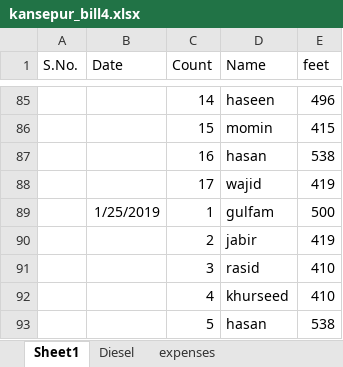
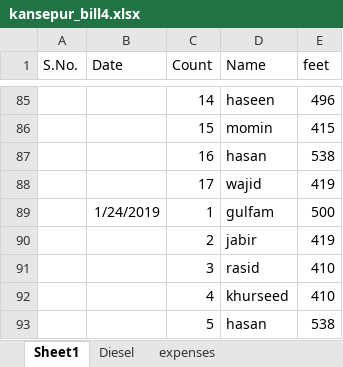
Before and after one commit to noushadkhan01/kansepur-flyash-project, an Excel workbook: bill4/kansepur_bill4.xlsx, sheet Sheet1, drawn as a sheet; only a part is shown, gaps mark what is left out; values as stored, in another font and other column widths than the file's, no borders; the diff names each change by its address in the sheet, - before the commit and + after, or states it on an @@ line.

Commit message:
Add files via upload

```diff
--- a/bill4/kansepur_bill4.xlsx (sheet Sheet1)
+++ b/bill4/kansepur_bill4.xlsx (sheet Sheet1)
-B89 (Date): 1/25/2019
+B89 (Date): 1/24/2019
```
